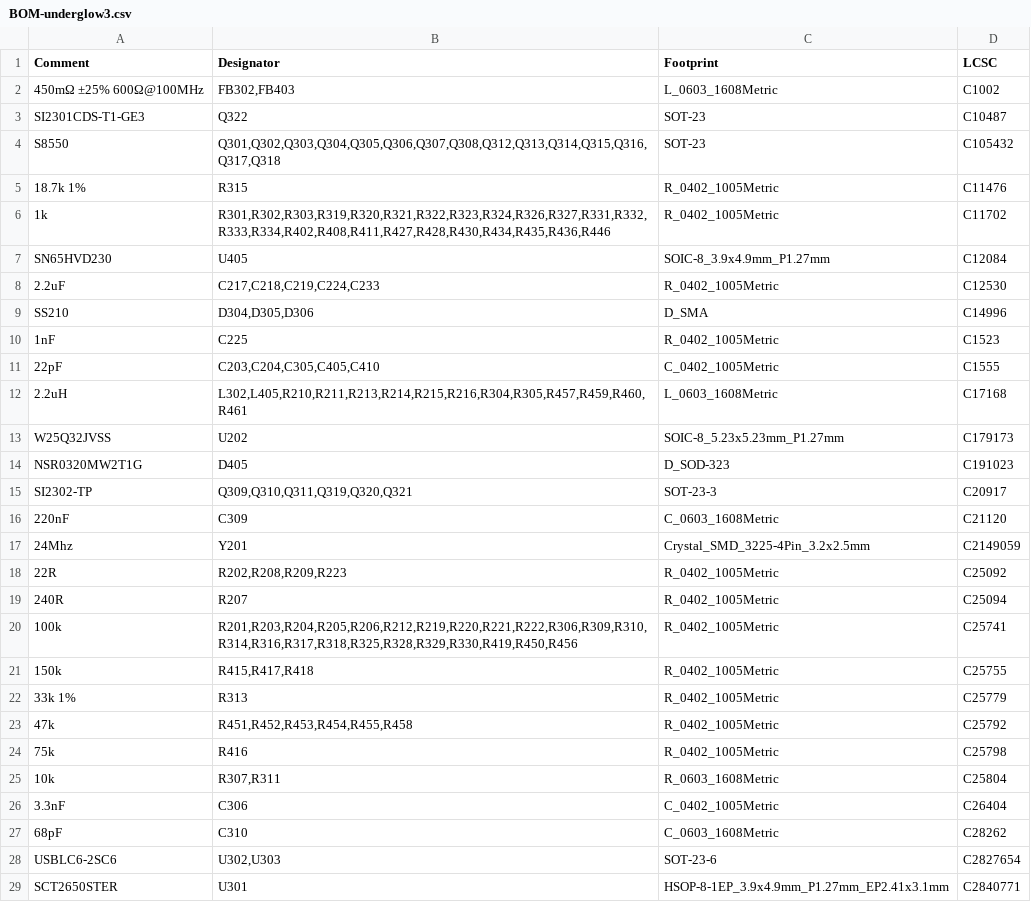
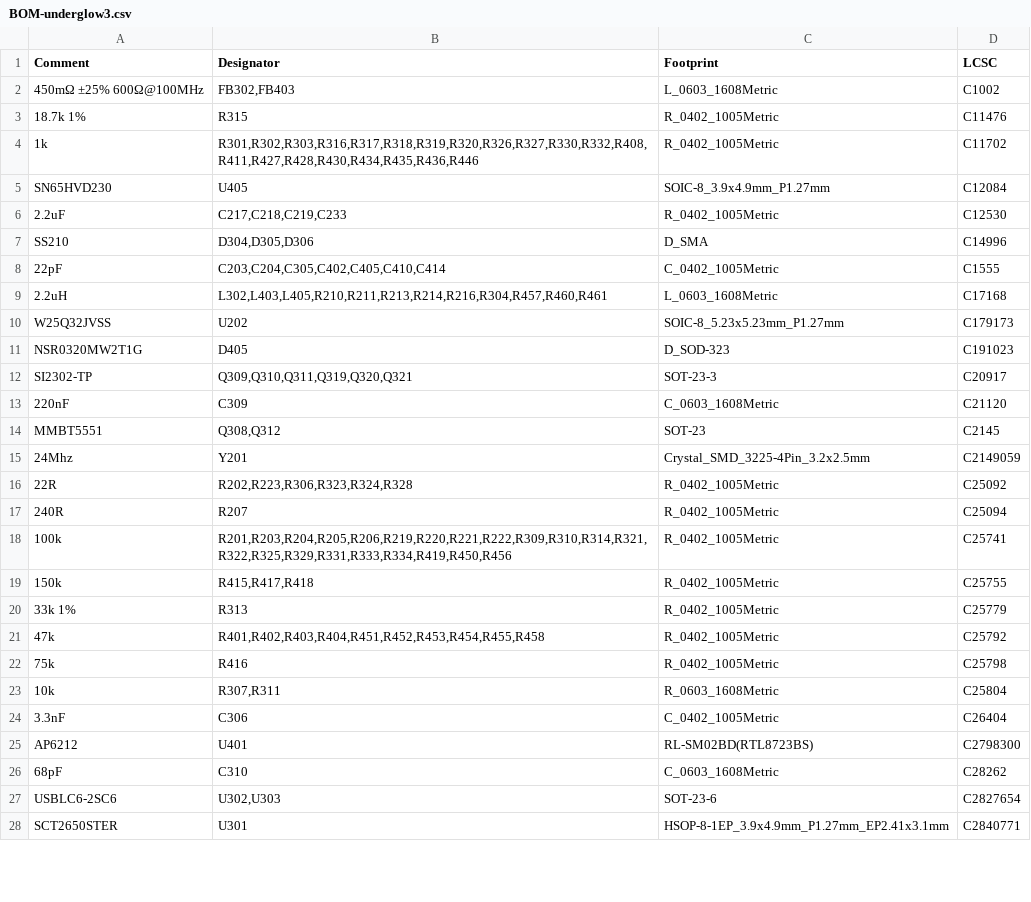
Before and after one commit to ConnorRigby/underglow3, a CSV file: MainBoard/jlcpcb/production_files/BOM-underglow3.csv, drawn as a sheet; only a part is shown; the diff covers the shown part only.

```diff
--- a/MainBoard/jlcpcb/production_files/BOM-underglow3.csv
+++ b/MainBoard/jlcpcb/production_files/BOM-underglow3.csv
@@ -2,12 +2,9 @@ Comment,Designator,Footprint,LCSC
 450mΩ ±25% 600Ω@100MHz,"FB302,FB403",L_0603_1608Metric,C1002
-SI2301CDS-T1-GE3,Q322,SOT-23,C10487
-S8550,"Q301,Q302,Q303,Q304,Q305,Q306,Q307,Q308,Q312,Q313,Q314,Q315,Q316,Q317,Q318",SOT-23,C105432
 18.7k 1%,R315,R_0402_1005Metric,C11476
-1k,"R301,R302,R303,R319,R320,R321,R322,R323,R324,R326,R327,R331,R332,R333,R334,R402,R408,R411,R427,R428,R430,R434,R435,R436,R446",R_0402_1005Metric,C11702
+1k,"R301,R302,R303,R316,R317,R318,R319,R320,R326,R327,R330,R332,R408,R411,R427,R428,R430,R434,R435,R436,R446",R_0402_1005Metric,C11702
 SN65HVD230,U405,SOIC-8_3.9x4.9mm_P1.27mm,C12084
-2.2uF,"C217,C218,C219,C224,C233",R_0402_1005Metric,C12530
+2.2uF,"C217,C218,C219,C233",R_0402_1005Metric,C12530
 SS210,"D304,D305,D306",D_SMA,C14996
-1nF,C225,R_0402_1005Metric,C1523
-22pF,"C203,C204,C305,C405,C410",C_0402_1005Metric,C1555
-2.2uH,"L302,L405,R210,R211,R213,R214,R215,R216,R304,R305,R457,R459,R460,R461",L_0603_1608Metric,C17168
+22pF,"C203,C204,C305,C402,C405,C410,C414",C_0402_1005Metric,C1555
+2.2uH,"L302,L403,L405,R210,R211,R213,R214,R216,R304,R457,R460,R461",L_0603_1608Metric,C17168
 W25Q32JVSS,U202,SOIC-8_5.23x5.23mm_P1.27mm,C179173
@@ -16,9 +13,10 @@ SI2302-TP,"Q309,Q310,Q311,Q319,Q320,Q321",SOT-23-3,C20917
 220nF,C309,C_0603_1608Metric,C21120
+MMBT5551,"Q308,Q312",SOT-23,C2145
 24Mhz,Y201,Crystal_SMD_3225-4Pin_3.2x2.5mm,C2149059
-22R,"R202,R208,R209,R223",R_0402_1005Metric,C25092
+22R,"R202,R223,R306,R323,R324,R328",R_0402_1005Metric,C25092
 240R,R207,R_0402_1005Metric,C25094
-100k,"R201,R203,R204,R205,R206,R212,R219,R220,R221,R222,R306,R309,R310,R314,R316,R317,R318,R325,R328,R329,R330,R419,R450,R456",R_0402_1005Metric,C25741
+100k,"R201,R203,R204,R205,R206,R219,R220,R221,R222,R309,R310,R314,R321,R322,R325,R329,R331,R333,R334,R419,R450,R456",R_0402_1005Metric,C25741
 150k,"R415,R417,R418",R_0402_1005Metric,C25755
 33k 1%,R313,R_0402_1005Metric,C25779
-47k,"R451,R452,R453,R454,R455,R458",R_0402_1005Metric,C25792
+47k,"R401,R402,R403,R404,R451,R452,R453,R454,R455,R458",R_0402_1005Metric,C25792
 75k,R416,R_0402_1005Metric,C25798
@@ -26,2 +24,3 @@ SI2302-TP,"Q309,Q310,Q311,Q319,Q320,Q321",SOT-23-3,C20917
 3.3nF,C306,C_0402_1005Metric,C26404
+AP6212,U401,RL-SM02BD(RTL8723BS),C2798300
 68pF,C310,C_0603_1608Metric,C28262
```
Also changed, not shown: 4 added rows, 1 removed row and 4 edited cells elsewhere in this file, MainBoard/jlcpcb/production_files/CPL-underglow3.csv, 35 other files.
